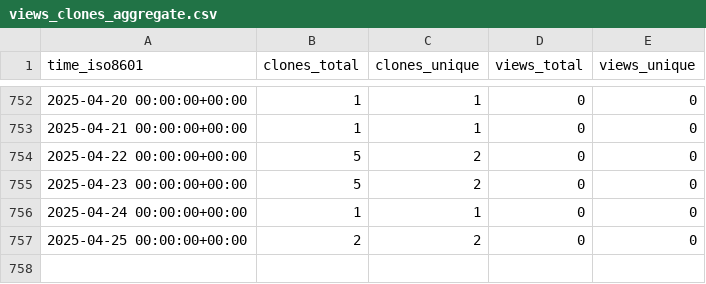
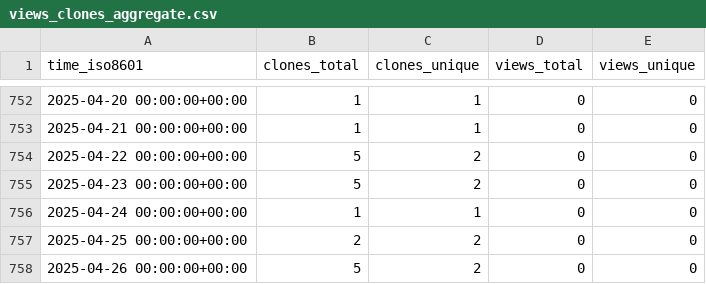
Before and after one commit to vincent-noel/MaBoSS, a CSV file: vincent-noel/MaBoSS-env-2.0/ghrs-data/views_clones_aggregate.csv, drawn as a sheet; only a part is shown, gaps mark what is left out; the diff names each change by its address in the sheet, - before the commit and + after, or states it on an @@ line.

```diff
--- a/vincent-noel/MaBoSS-env-2.0/ghrs-data/views_clones_aggregate.csv
+++ b/vincent-noel/MaBoSS-env-2.0/ghrs-data/views_clones_aggregate.csv
+row 758: 2025-04-26 00:00:00+00:00 | 5 | 2 | 0 | 0
```
Also changed, not shown: 1 other file.
